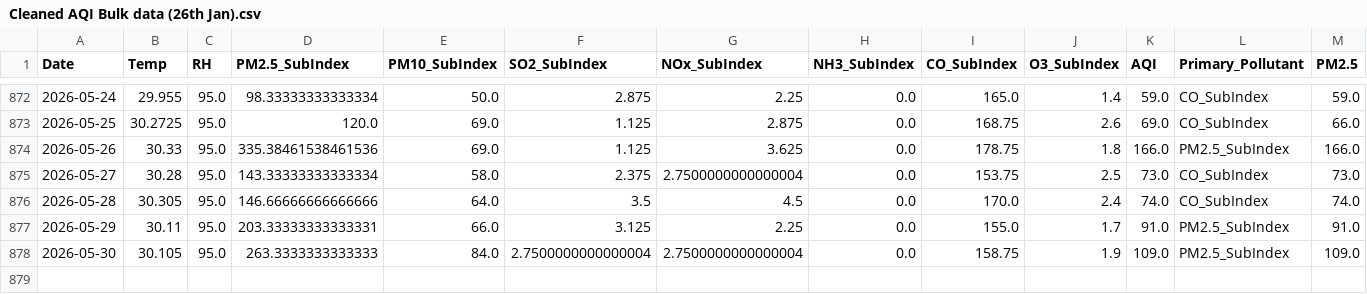
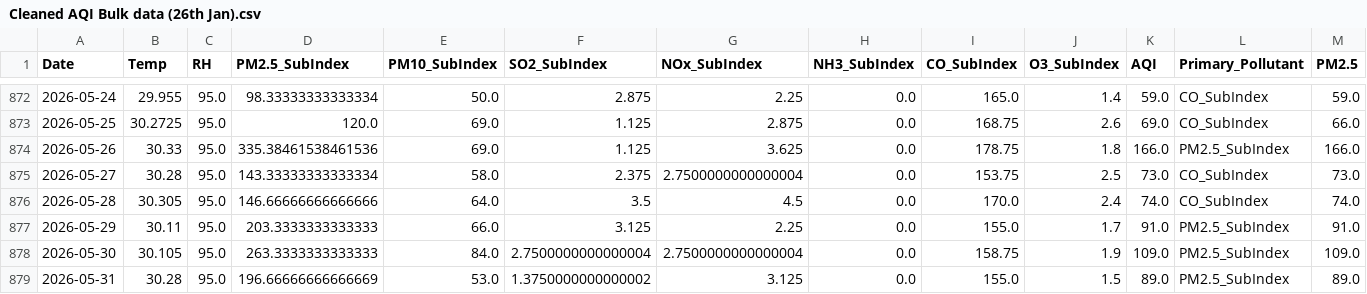
Before and after one commit to pavan3767/Project-AQI, a CSV file: Cleaned AQI Bulk data (26th Jan).csv, drawn as a sheet; only a part is shown, gaps mark what is left out; rows hold the shown columns only; the diff names each change by its address in the sheet, - before the commit and + after, or states it on an @@ line.

```diff
--- a/Cleaned AQI Bulk data (26th Jan).csv
+++ b/Cleaned AQI Bulk data (26th Jan).csv
-D877 (PM2.5_SubIndex): 203.33333333333331
+D877 (PM2.5_SubIndex): 203.3333333333333
+row 879: 2026-05-31 | 30.28 | 95.0 | 196.66666666666669 | 53.0 | 1.3750000000000002 | 3.125 | 0.0 | 155.0 | 1.5 | 89.0 | PM2.5_SubIndex | 89.0
```
Also changed, not shown: drift_log.csv, forecast_history.csv, 2 other files.
